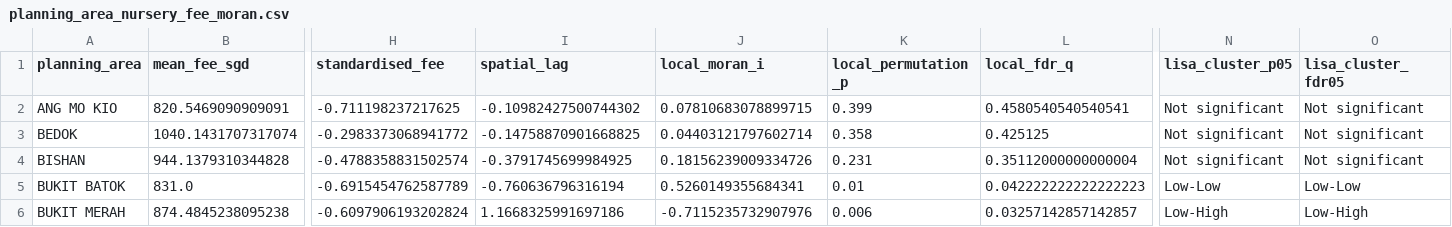
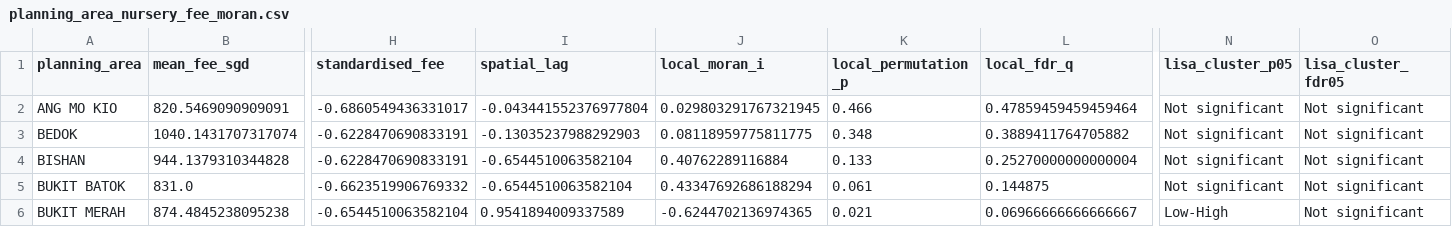
Before and after one commit to squgily/BT4015group2, a CSV file: output/spatial_autocorrelation_nursery_fee_planning_area/planning_area_nursery_fee_moran.csv, drawn as a sheet; only a part is shown, gaps mark what is left out; the diff covers the shown part only; the diff names each change by its address in the sheet, - before the commit and + after, or states it on an @@ line.

```diff
--- a/output/spatial_autocorrelation_nursery_fee_planning_area/planning_area_nursery_fee_moran.csv
+++ b/output/spatial_autocorrelation_nursery_fee_planning_area/planning_area_nursery_fee_moran.csv
-H2 (standardised_fee): -0.711198237217625
+H2 (standardised_fee): -0.6860549436331017
-I2 (spatial_lag): -0.10982427500744302
+I2 (spatial_lag): -0.043441552376977804
-J2 (local_moran_i): 0.07810683078899715
+J2 (local_moran_i): 0.029803291767321945
-K2 (local_permutation_p): 0.399
+K2 (local_permutation_p): 0.466
-L2 (local_fdr_q): 0.4580540540540541
+L2 (local_fdr_q): 0.47859459459459464
-H3 (standardised_fee): -0.2983373068941772
+H3 (standardised_fee): -0.6228470690833191
-I3 (spatial_lag): -0.14758870901668825
+I3 (spatial_lag): -0.13035237988292903
-J3 (local_moran_i): 0.04403121797602714
+J3 (local_moran_i): 0.08118959775811775
-K3 (local_permutation_p): 0.358
+K3 (local_permutation_p): 0.348
-L3 (local_fdr_q): 0.425125
+L3 (local_fdr_q): 0.3889411764705882
-H4 (standardised_fee): -0.4788358831502574
+H4 (standardised_fee): -0.6228470690833191
-I4 (spatial_lag): -0.3791745699984925
+I4 (spatial_lag): -0.6544510063582104
-J4 (local_moran_i): 0.18156239009334726
+J4 (local_moran_i): 0.40762289116884
-K4 (local_permutation_p): 0.231
+K4 (local_permutation_p): 0.133
-L4 (local_fdr_q): 0.35112000000000004
+L4 (local_fdr_q): 0.25270000000000004
-H5 (standardised_fee): -0.6915454762587789
+H5 (standardised_fee): -0.6623519906769332
-I5 (spatial_lag): -0.760636796316194
+I5 (spatial_lag): -0.6544510063582104
-J5 (local_moran_i): 0.5260149355684341
+J5 (local_moran_i): 0.43347692686188294
-K5 (local_permutation_p): 0.01
+K5 (local_permutation_p): 0.061
-L5 (local_fdr_q): 0.042222222222222223
+L5 (local_fdr_q): 0.144875
-N5 (lisa_cluster_p05): Low-Low
+N5 (lisa_cluster_p05): Not significant
-O5 (lisa_cluster_fdr05): Low-Low
+O5 (lisa_cluster_fdr05): Not significant
-H6 (standardised_fee): -0.6097906193202824
+H6 (standardised_fee): -0.6544510063582104
-I6 (spatial_lag): 1.1668325991697186
+I6 (spatial_lag): 0.9541894009337589
-J6 (local_moran_i): -0.7115235732907976
+J6 (local_moran_i): -0.6244702136974365
-K6 (local_permutation_p): 0.006
+K6 (local_permutation_p): 0.021
-L6 (local_fdr_q): 0.03257142857142857
+L6 (local_fdr_q): 0.06966666666666667
-O6 (lisa_cluster_fdr05): Low-High
+O6 (lisa_cluster_fdr05): Not significant
```
Also changed, not shown: 168 edited cells elsewhere in this file, output/spatial_autocorrelation_nursery_fee_planning_area/global_moran_permutations.csv, output/spatial_autocorrelation_nursery_fee_subzone/global_moran_permutations.csv, 27 other files.
